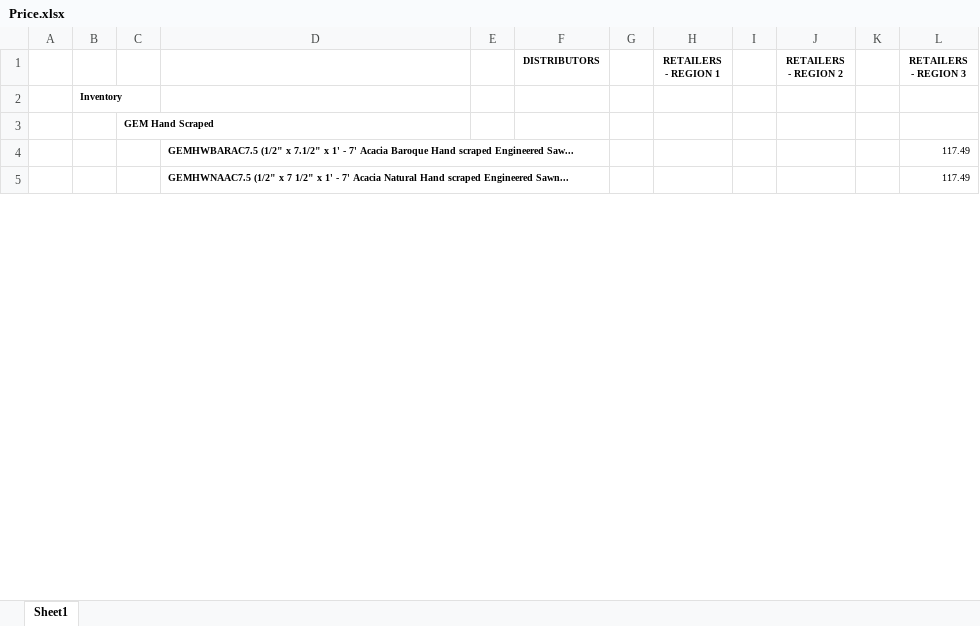
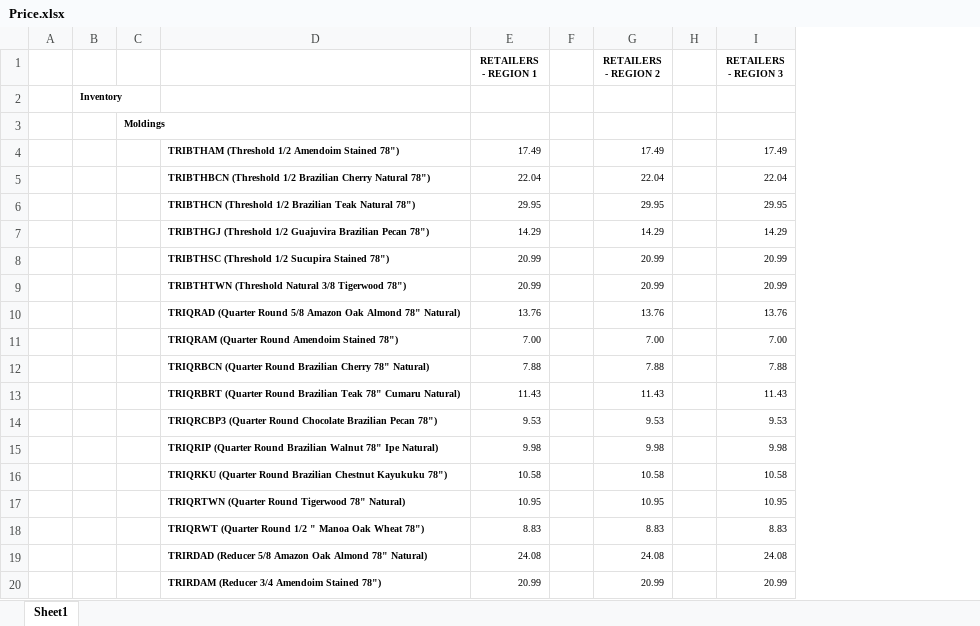
Before and after one commit to RaphaelJansson/api-triangulo, an Excel workbook: excel/Price.xlsx, sheet Sheet1, drawn as a sheet; only a part is shown; values as stored, in another font and other column widths than the file's, no borders; removed rows and columns are numbered as before the commit, all else as after; the diff covers the shown part only; the diff names each change by its address in the sheet, - before the commit and + after, or states it on an @@ line.

```diff
--- a/excel/Price.xlsx (sheet Sheet1)
+++ b/excel/Price.xlsx (sheet Sheet1)
-column C, row 3: GEM Hand Scraped
+column C, row 3: Moldings
-column E, empty
-column F (DISTRIBUTORS), empty
-column G, empty
-row 4:  |  |  | GEMHWBARAC7.5 (1/2" x 7.1/2" x 1' - 7' Acacia Baroque Hand scraped Engineered Saw... |  |  |  |  |  |  |  | 117.49
-row 5:  |  |  | GEMHWNAAC7.5 (1/2" x 7 1/2" x 1' - 7' Acacia Natural Hand scraped Engineered Sawn... |  |  |  |  |  |  |  | 117.49
+row 4:  |  |  | TRIBTHAM (Threshold 1/2 Amendoim Stained 78") | 17.49 |  | 17.49 |  | 17.49
+row 5:  |  |  | TRIBTHBCN (Threshold 1/2 Brazilian Cherry Natural 78") | 22.04 |  | 22.04 |  | 22.04
+row 6:  |  |  | TRIBTHCN (Threshold 1/2 Brazilian Teak Natural 78") | 29.95 |  | 29.95 |  | 29.95
+row 7:  |  |  | TRIBTHGJ (Threshold 1/2 Guajuvira Brazilian Pecan 78") | 14.29 |  | 14.29 |  | 14.29
+row 8:  |  |  | TRIBTHSC (Threshold 1/2 Sucupira Stained 78") | 20.99 |  | 20.99 |  | 20.99
+row 9:  |  |  | TRIBTHTWN (Threshold Natural 3/8 Tigerwood 78") | 20.99 |  | 20.99 |  | 20.99
+row 10:  |  |  | TRIQRAD (Quarter Round 5/8 Amazon Oak Almond 78" Natural) | 13.76 |  | 13.76 |  | 13.76
+row 11:  |  |  | TRIQRAM (Quarter Round Amendoim Stained 78") | 7.00 |  | 7.00 |  | 7.00
+row 12:  |  |  | TRIQRBCN (Quarter Round Brazilian Cherry 78" Natural) | 7.88 |  | 7.88 |  | 7.88
+row 13:  |  |  | TRIQRBRT (Quarter Round Brazilian Teak 78" Cumaru Natural) | 11.43 |  | 11.43 |  | 11.43
+row 14:  |  |  | TRIQRCBP3 (Quarter Round Chocolate Brazilian Pecan 78") | 9.53 |  | 9.53 |  | 9.53
+row 15:  |  |  | TRIQRIP (Quarter Round Brazilian Walnut 78" Ipe Natural) | 9.98 |  | 9.98 |  | 9.98
+row 16:  |  |  | TRIQRKU (Quarter Round Brazilian Chestnut Kayukuku 78") | 10.58 |  | 10.58 |  | 10.58
+row 17:  |  |  | TRIQRTWN (Quarter Round Tigerwood 78" Natural) | 10.95 |  | 10.95 |  | 10.95
+row 18:  |  |  | TRIQRWT (Quarter Round 1/2 " Manoa Oak Wheat 78") | 8.83 |  | 8.83 |  | 8.83
+row 19:  |  |  | TRIRDAD (Reducer 5/8 Amazon Oak Almond 78" Natural) | 24.08 |  | 24.08 |  | 24.08
+row 20:  |  |  | TRIRDAM (Reducer 3/4 Amendoim Stained 78") | 20.99 |  | 20.99 |  | 20.99
```
Also changed, not shown: 137 added rows, 365 removed rows and 21 edited cells elsewhere in this sheet, excel/Customer.xlsx, 19 other files.
